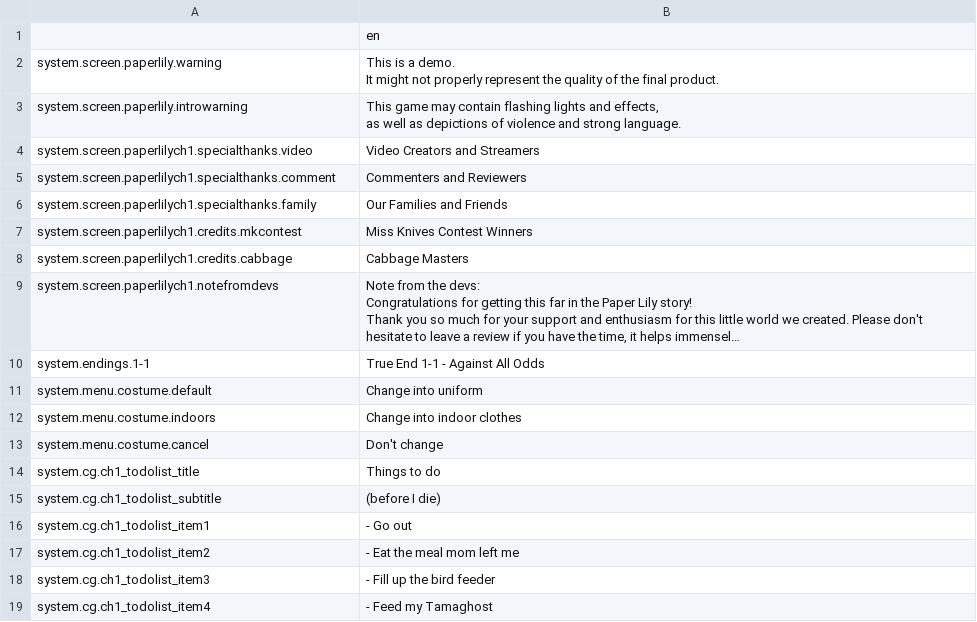
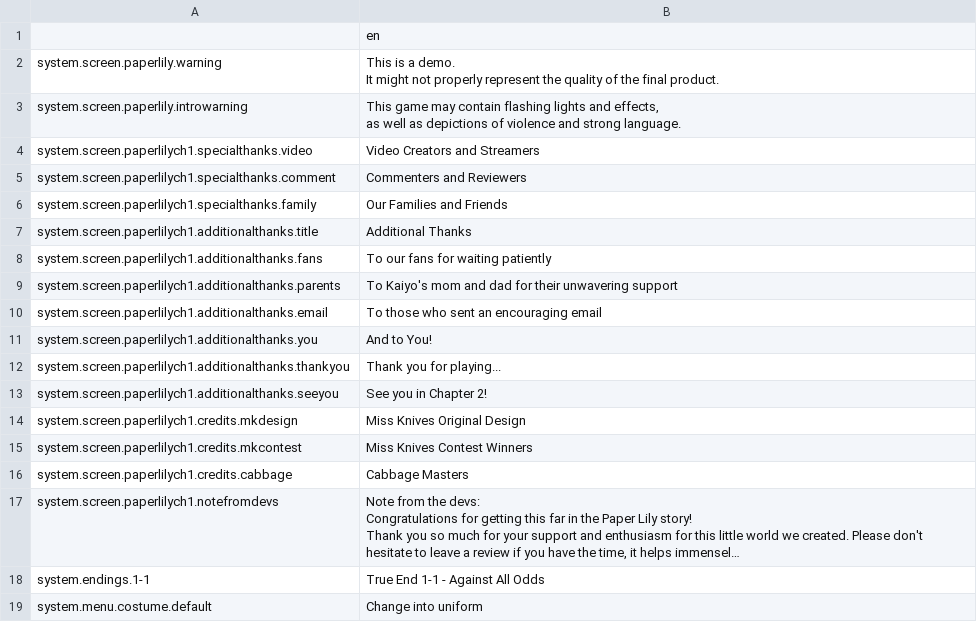
Before and after one commit to VoxelTek/PaperLily, a CSV file: definitions/captions/ch1.csv, drawn as a sheet; only a part is shown; the shorter side is filled out with more unchanged rows; long unchanged cells end in …; the diff names each change by its address in the sheet, - before the commit and + after, or states it on an @@ line.

```diff
--- a/definitions/captions/ch1.csv
+++ b/definitions/captions/ch1.csv
+row 7: system.screen.paperlilych1.additionalthanks.title | Additional Thanks
+row 8: system.screen.paperlilych1.additionalthanks.fans | To our fans for waiting patiently
+row 9: system.screen.paperlilych1.additionalthanks.parents | To Kaiyo's mom and dad for their unwavering support
+row 10: system.screen.paperlilych1.additionalthanks.email | To those who sent an encouraging email
+row 11: system.screen.paperlilych1.additionalthanks.you | And to You!
+row 12: system.screen.paperlilych1.additionalthanks.thankyou | Thank you for playing...
+row 13: system.screen.paperlilych1.additionalthanks.seeyou | See you in Chapter 2!
+row 14: system.screen.paperlilych1.credits.mkdesign | Miss Knives Original Design
```
Also changed, not shown: definitions/captions/prologue.csv, 44 other files.
